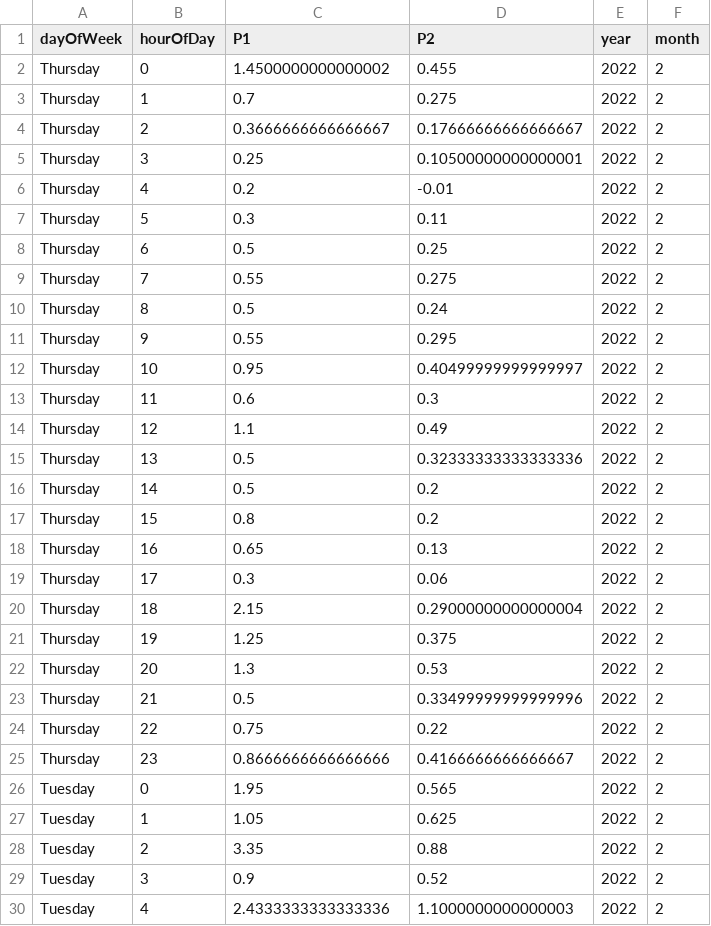
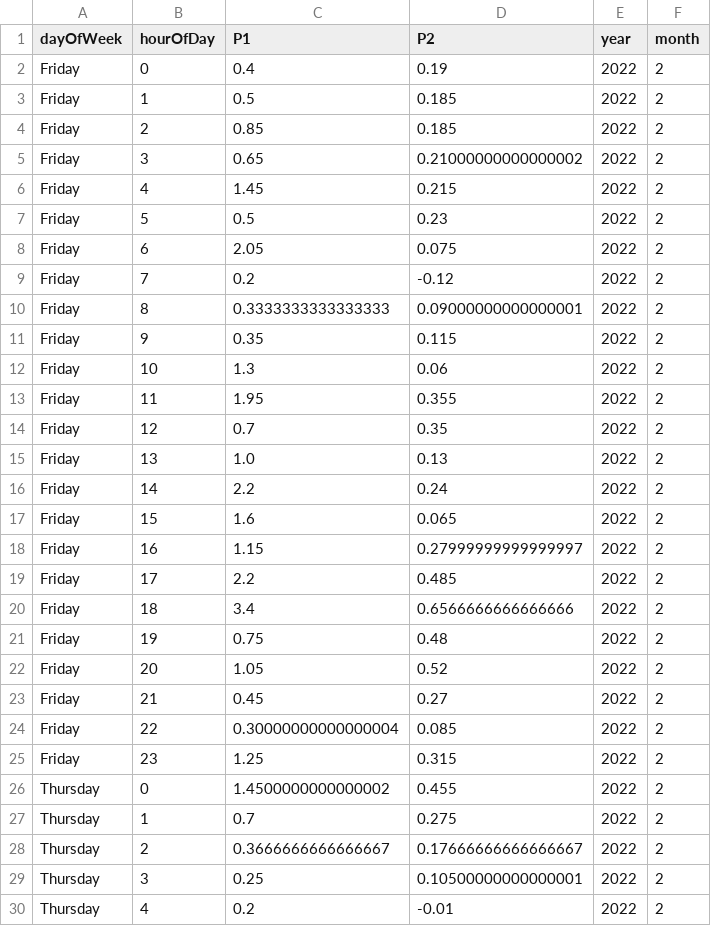
Before and after one commit to bristolapproach/luftdaten, a CSV file: data/luftdaten/aggregated/weekday_by_hour/2022_02_sds011_sensor_23646_by_weekday_by_hour.csv, drawn as a sheet; only a part is shown; the shorter side is filled out with more unchanged rows.

```diff
--- a/data/luftdaten/aggregated/weekday_by_hour/2022_02_sds011_sensor_23646_by_weekday_by_hour.csv
+++ b/data/luftdaten/aggregated/weekday_by_hour/2022_02_sds011_sensor_23646_by_weekday_by_hour.csv
@@ -1,2 +1,26 @@
 dayOfWeek,hourOfDay,P1,P2,year,month
+Friday,0,0.4,0.19,2022,2
+Friday,1,0.5,0.185,2022,2
+Friday,2,0.85,0.185,2022,2
+Friday,3,0.65,0.21000000000000002,2022,2
+Friday,4,1.45,0.215,2022,2
+Friday,5,0.5,0.23,2022,2
+Friday,6,2.05,0.075,2022,2
+Friday,7,0.2,-0.12,2022,2
+Friday,8,0.3333333333333333,0.09000000000000001,2022,2
+Friday,9,0.35,0.115,2022,2
+Friday,10,1.3,0.06,2022,2
+Friday,11,1.95,0.355,2022,2
+Friday,12,0.7,0.35,2022,2
+Friday,13,1.0,0.13,2022,2
+Friday,14,2.2,0.24,2022,2
+Friday,15,1.6,0.065,2022,2
+Friday,16,1.15,0.27999999999999997,2022,2
+Friday,17,2.2,0.485,2022,2
+Friday,18,3.4,0.6566666666666666,2022,2
+Friday,19,0.75,0.48,2022,2
+Friday,20,1.05,0.52,2022,2
+Friday,21,0.45,0.27,2022,2
+Friday,22,0.30000000000000004,0.085,2022,2
+Friday,23,1.25,0.315,2022,2
 Thursday,0,1.4500000000000002,0.455,2022,2
```
Also changed, not shown: data/luftdaten/aggregated/24_hour_means/2022_02_sds011_sensor_23644_24_hour_means.csv, data/luftdaten/aggregated/24_hour_means/2022_02_sds011_sensor_23646_24_hour_means.csv, 1 other file.
